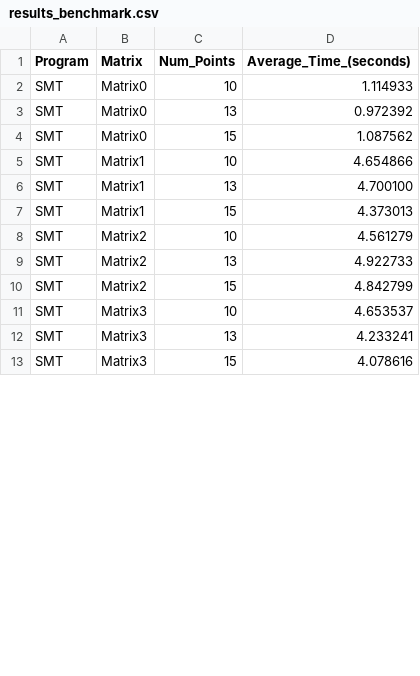
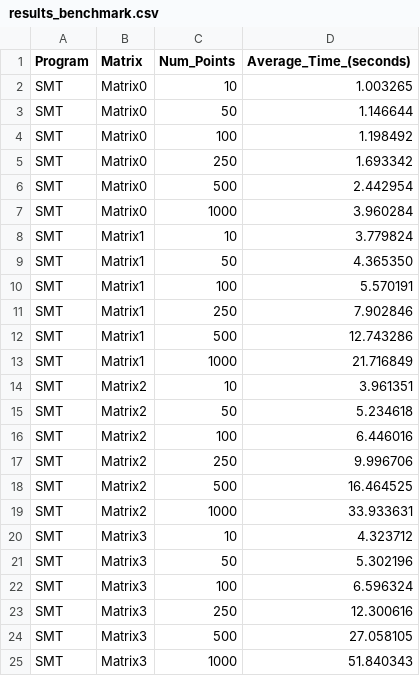
Before and after one commit to Antoine-Averland/benchmark_smt_egobox, a CSV file: results_benchmark.csv, drawn as a sheet; only a part is shown; the diff covers the shown part only.

Commit message:
working benchmark with final values. It remains now the refactoring of the code

```diff
--- a/results_benchmark.csv
+++ b/results_benchmark.csv
@@ -1,13 +1,25 @@
 Program,Matrix,Num_Points,Average_Time_(seconds)
-SMT,Matrix0,10,1.114933
-SMT,Matrix0,13,0.972392
-SMT,Matrix0,15,1.087562
-SMT,Matrix1,10,4.654866
-SMT,Matrix1,13,4.700100
-SMT,Matrix1,15,4.373013
-SMT,Matrix2,10,4.561279
-SMT,Matrix2,13,4.922733
-SMT,Matrix2,15,4.842799
-SMT,Matrix3,10,4.653537
-SMT,Matrix3,13,4.233241
-SMT,Matrix3,15,4.078616
+SMT,Matrix0,10,1.003265
+SMT,Matrix0,50,1.146644
+SMT,Matrix0,100,1.198492
+SMT,Matrix0,250,1.693342
+SMT,Matrix0,500,2.442954
+SMT,Matrix0,1000,3.960284
+SMT,Matrix1,10,3.779824
+SMT,Matrix1,50,4.365350
+SMT,Matrix1,100,5.570191
+SMT,Matrix1,250,7.902846
+SMT,Matrix1,500,12.743286
+SMT,Matrix1,1000,21.716849
+SMT,Matrix2,10,3.961351
+SMT,Matrix2,50,5.234618
+SMT,Matrix2,100,6.446016
+SMT,Matrix2,250,9.996706
+SMT,Matrix2,500,16.464525
+SMT,Matrix2,1000,33.933631
+SMT,Matrix3,10,4.323712
+SMT,Matrix3,50,5.302196
+SMT,Matrix3,100,6.596324
+SMT,Matrix3,250,12.300616
+SMT,Matrix3,500,27.058105
+SMT,Matrix3,1000,51.840343
```
Also changed, not shown: 18 added rows and 30 edited cells elsewhere in this file, 10 other files.
